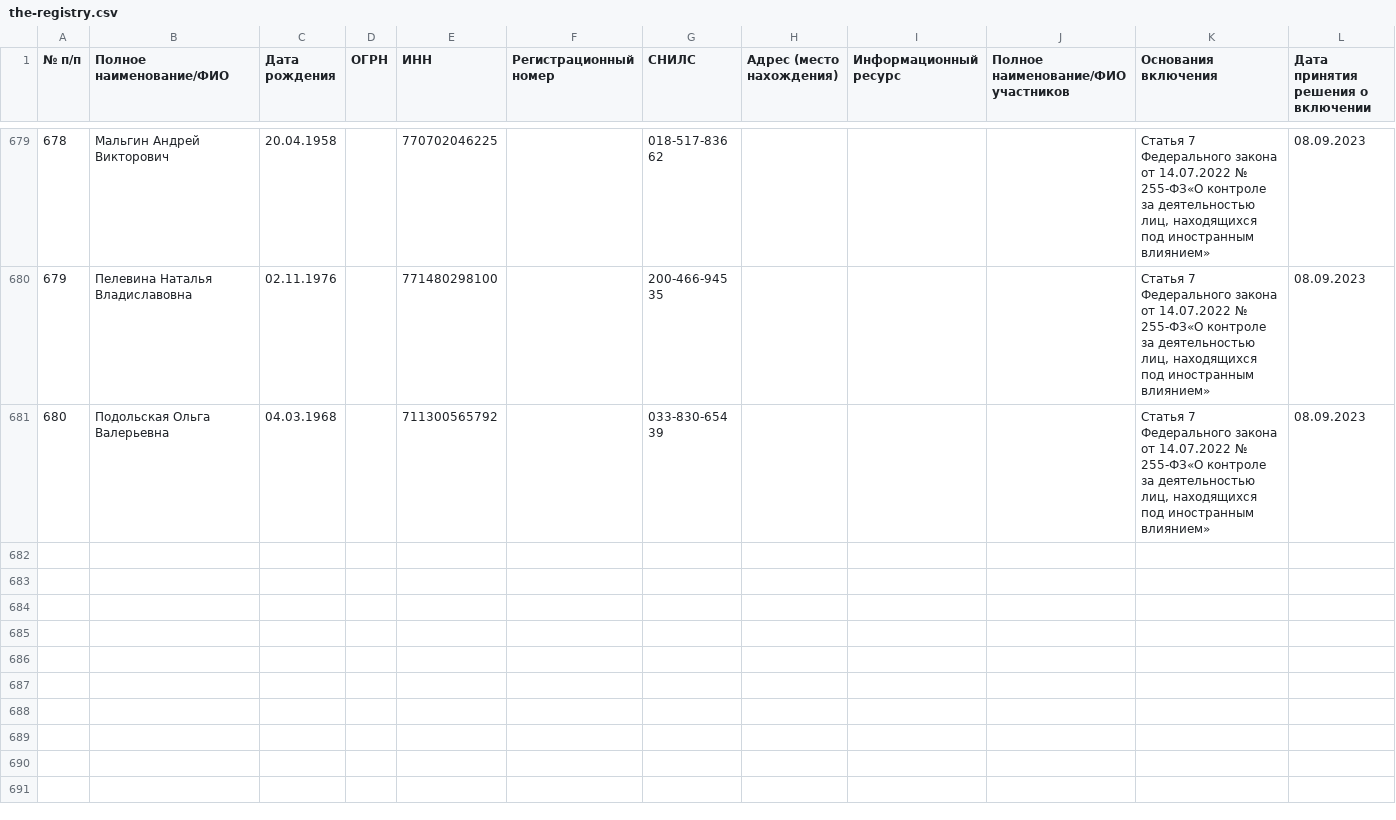
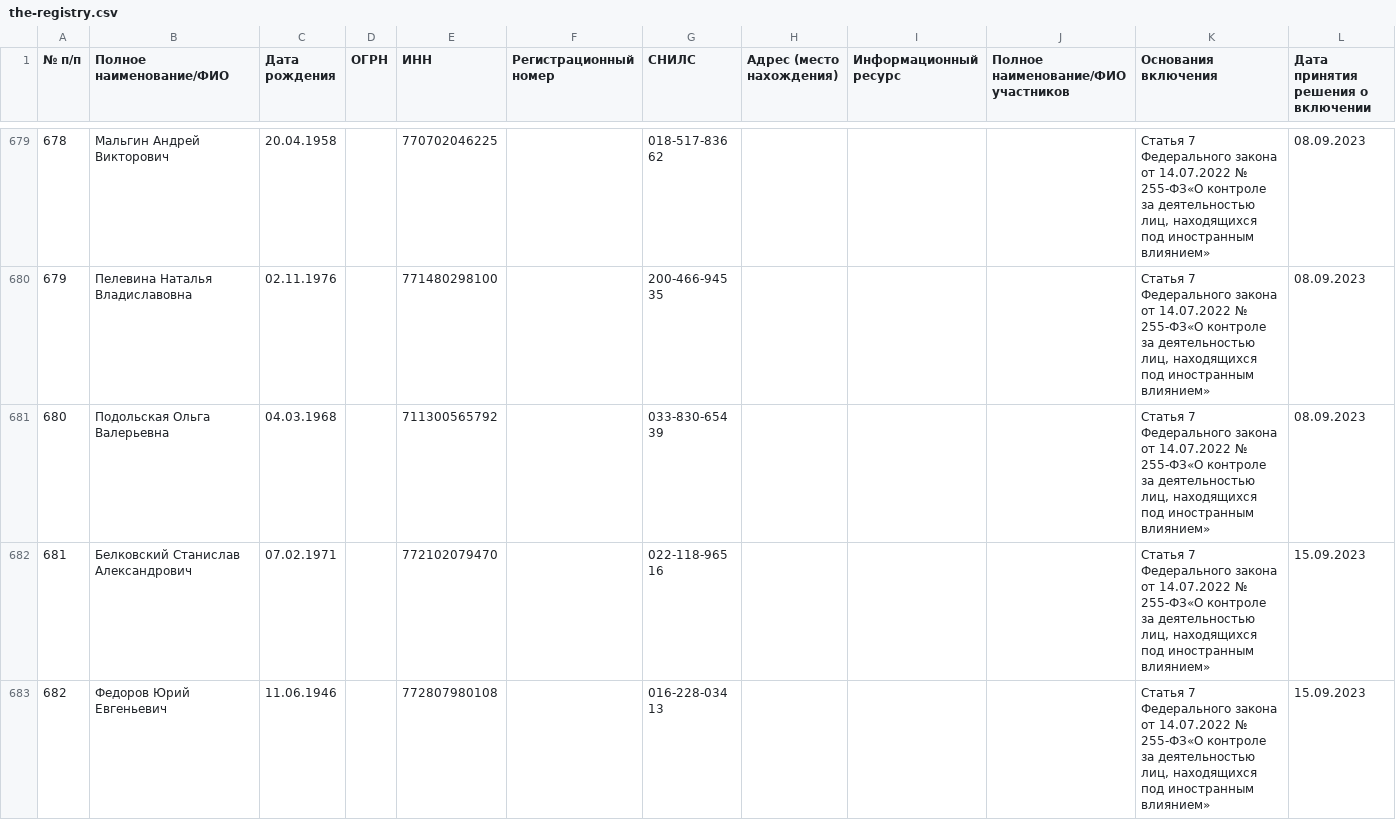
Before and after one commit to theotheo/foreign-agents, a CSV file: data/result/the-registry.csv, drawn as a sheet; only a part is shown, gaps mark what is left out; rows hold the shown columns only; the diff covers the shown part only; the diff names each change by its address in the sheet, - before the commit and + after, or states it on an @@ line.

Commit message:
data: add data for 2023-09-15

```diff
--- a/data/result/the-registry.csv
+++ b/data/result/the-registry.csv
+row 682: 681 | Белковский Станислав Александрович | 07.02.1971 |  | 772102079470 |  | 022-118-965 16 |  |  |  | Статья 7 Федерального закона от 14.07.2022 № 255-ФЗ«О контроле за деятельностью лиц, находящихся под иностранным влиянием» | 15.09.2023
+row 683: 682 | Федоров Юрий Евгеньевич | 11.06.1946 |  | 772807980108 |  | 016-228-034 13 |  |  |  | Статья 7 Федерального закона от 14.07.2022 № 255-ФЗ«О контроле за деятельностью лиц, находящихся под иностранным влиянием» | 15.09.2023
```
Also changed, not shown: 3 added rows elsewhere in this file, 2 other files.
